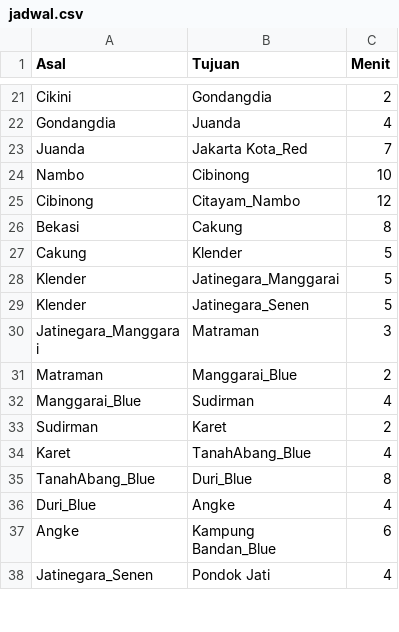
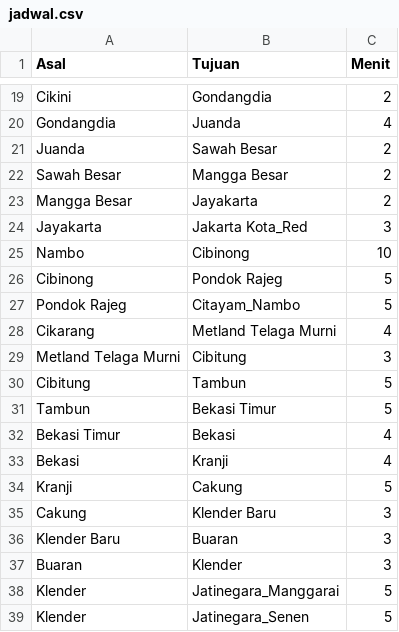
Before and after one commit to Khayzannn/graph-krl, a CSV file: GRAPH/jadwal.csv, drawn as a sheet; only a part is shown, gaps mark what is left out; the shorter side is filled out with more unchanged rows; the diff covers the shown part only.

```diff
--- a/GRAPH/jadwal.csv
+++ b/GRAPH/jadwal.csv
@@ -22,7 +20,19 @@ Cikini,Gondangdia,2
 Gondangdia,Juanda,4
-Juanda,Jakarta Kota_Red,7
+Juanda,Sawah Besar,2
+Sawah Besar,Mangga Besar,2
+Mangga Besar,Jayakarta,2
+Jayakarta,Jakarta Kota_Red,3
 Nambo,Cibinong,10
-Cibinong,Citayam_Nambo,12
-Bekasi,Cakung,8
-Cakung,Klender,5
+Cibinong,Pondok Rajeg,5
+Pondok Rajeg,Citayam_Nambo,5
+Cikarang,Metland Telaga Murni,4
+Metland Telaga Murni,Cibitung,3
+Cibitung,Tambun,5
+Tambun,Bekasi Timur,5
+Bekasi Timur,Bekasi,4
+Bekasi,Kranji,4
+Kranji,Cakung,5
+Cakung,Klender Baru,3
+Klender Baru,Buaran,3
+Buaran,Klender,3
 Klender,Jatinegara_Manggarai,5
```
Also changed, not shown: 31 added rows, 8 removed rows, 3 moved rows and 16 edited cells elsewhere in this file, 2 other files.
